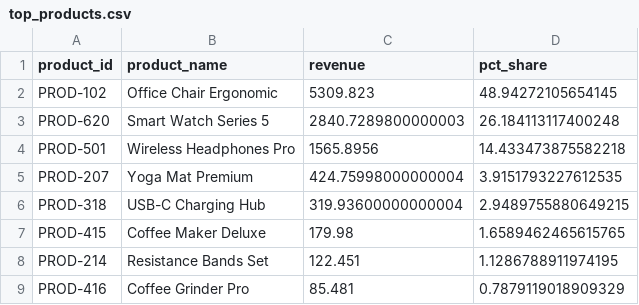
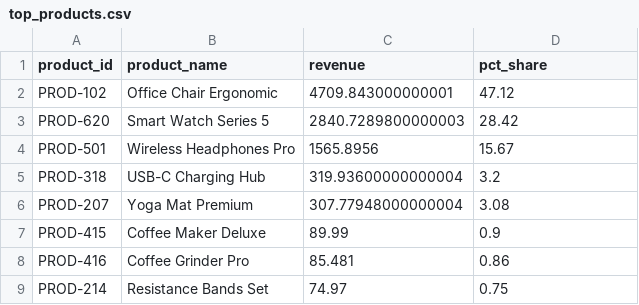
Before and after one commit to mircea-nunu/global-e, a CSV file: exports/top_products.csv, drawn as a sheet.

```diff
--- a/exports/top_products.csv
+++ b/exports/top_products.csv
@@ -1,9 +1,9 @@
 product_id,product_name,revenue,pct_share
-PROD-102,Office Chair Ergonomic,5309.823,48.94272105654145
-PROD-620,Smart Watch Series 5,2840.7289800000003,26.184113117400248
-PROD-501,Wireless Headphones Pro,1565.8956,14.433473875582218
-PROD-207,Yoga Mat Premium,424.75998000000004,3.9151793227612535
-PROD-318,USB-C Charging Hub,319.93600000000004,2.9489755880649215
-PROD-415,Coffee Maker Deluxe,179.98,1.6589462465615765
-PROD-214,Resistance Bands Set,122.451,1.1286788911974195
-PROD-416,Coffee Grinder Pro,85.481,0.7879119018909329
+PROD-102,Office Chair Ergonomic,4709.843000000001,47.12
+PROD-620,Smart Watch Series 5,2840.7289800000003,28.42
+PROD-501,Wireless Headphones Pro,1565.8956,15.67
+PROD-318,USB-C Charging Hub,319.93600000000004,3.2
+PROD-207,Yoga Mat Premium,307.77948000000004,3.08
+PROD-415,Coffee Maker Deluxe,89.99,0.9
+PROD-416,Coffee Grinder Pro,85.481,0.86
+PROD-214,Resistance Bands Set,74.97,0.75
```
Also changed, not shown: exports/customer_rank.csv, 2 other files.
